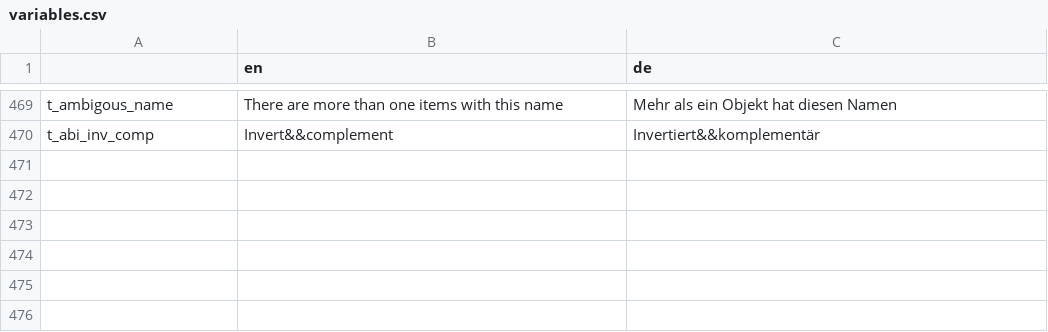
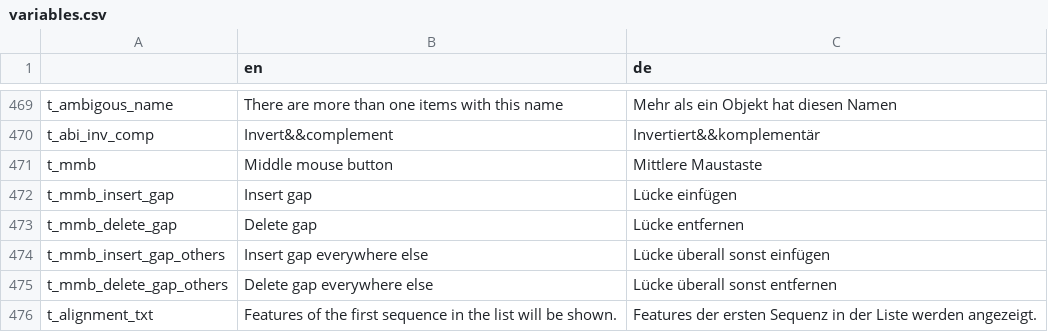
Before and after one commit to GENtle-persons/gentle-m, a CSV file: trunk/variables.csv, drawn as a sheet; only a part is shown, gaps mark what is left out; the diff names each change by its address in the sheet, - before the commit and + after, or states it on an @@ line.

Commit message:
Alignment improvements

```diff
--- a/trunk/variables.csv
+++ b/trunk/variables.csv
+row 471: t_mmb | Middle mouse button | Mittlere Maustaste
+row 472: t_mmb_insert_gap | Insert gap | Lücke einfügen
+row 473: t_mmb_delete_gap | Delete gap | Lücke entfernen
+row 474: t_mmb_insert_gap_others | Insert gap everywhere else | Lücke überall sonst einfügen
+row 475: t_mmb_delete_gap_others | Delete gap everywhere else | Lücke überall sonst entfernen
+row 476: t_alignment_txt | Features of the first sequence in the list will be shown. | Features der ersten Sequenz in der Liste werden angezeigt.
```
Also changed, not shown: 8 other files.
